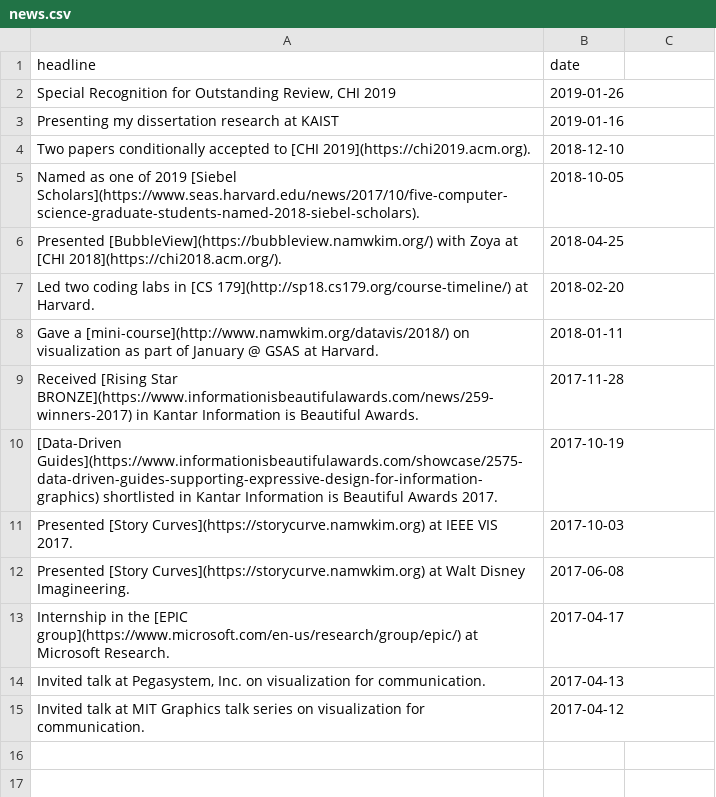
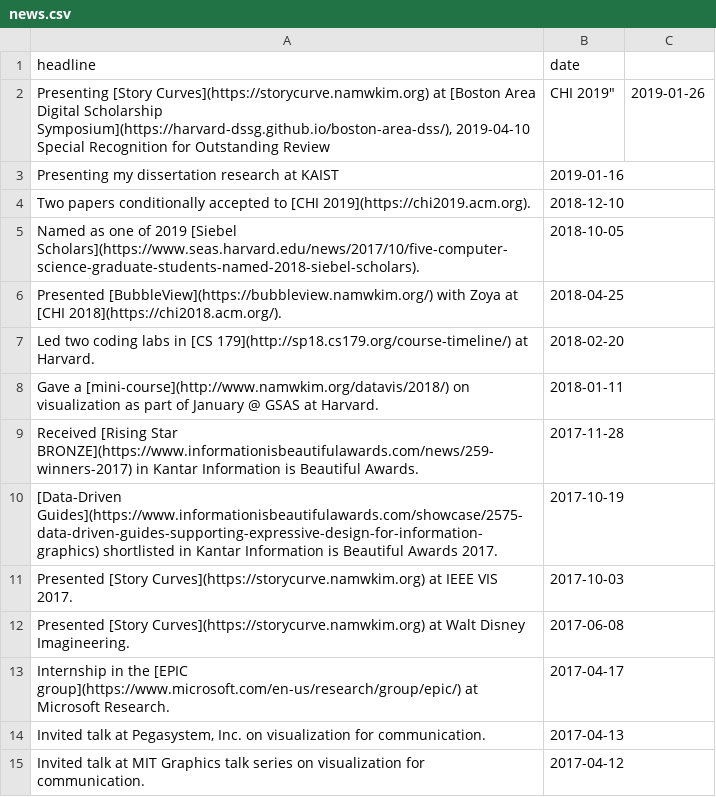
Before and after one commit to namwkim/namwkim.github.io, a CSV file: assets/files/news.csv, drawn as a sheet.

Commit message:
Update news.csv

```diff
--- a/assets/files/news.csv
+++ b/assets/files/news.csv
@@ -1,3 +1,4 @@
 headline,date
-"Special Recognition for Outstanding Review, CHI 2019", 2019-01-26
+"Presenting [Story Curves](https://storycurve.namwkim.org) at [Boston Area Digital Scholarship Symposium](https://harvard-dssg.github.io/boston-area-dss/), 2019-04-10
+"Special Recognition for Outstanding Review, CHI 2019", 2019-01-26
 "Presenting my dissertation research at KAIST", 2019-01-16
```
